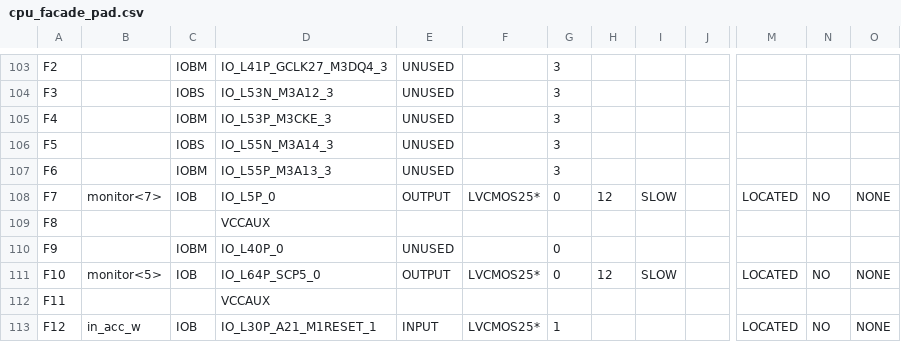
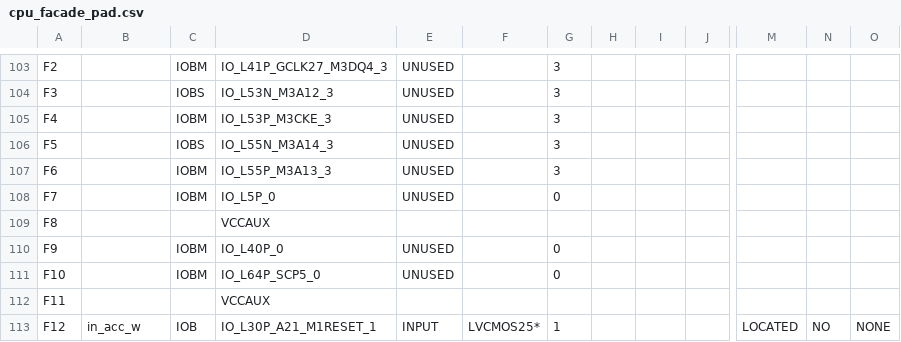
Before and after one commit to rostislav-nikitin/edu.fpga.xilinx.cpu.8bit, a CSV file: cpu/cpu_facade_pad.csv, drawn as a sheet; only a part is shown, gaps mark what is left out; the diff covers the shown part only; the diff names each change by its address in the sheet, - before the commit and + after, or states it on an @@ line.

```diff
--- a/cpu/cpu_facade_pad.csv
+++ b/cpu/cpu_facade_pad.csv
-B108: monitor<7>
+B108: (empty)
-C108: IOB
+C108: IOBM
-E108: OUTPUT
+E108: UNUSED
-F108: LVCMOS25*
+F108: (empty)
-H108: 12
+H108: (empty)
-I108: SLOW
+I108: (empty)
-M108: LOCATED
+M108: (empty)
-N108: NO
+N108: (empty)
-O108: NONE
+O108: (empty)
-B111: monitor<5>
+B111: (empty)
-C111: IOB
+C111: IOBM
-E111: OUTPUT
+E111: UNUSED
-F111: LVCMOS25*
+F111: (empty)
-H111: 12
+H111: (empty)
-I111: SLOW
+I111: (empty)
-M111: LOCATED
+M111: (empty)
-N111: NO
+N111: (empty)
-O111: NONE
+O111: (empty)
```
Also changed, not shown: 55 edited cells elsewhere in this file, 54 other files.
